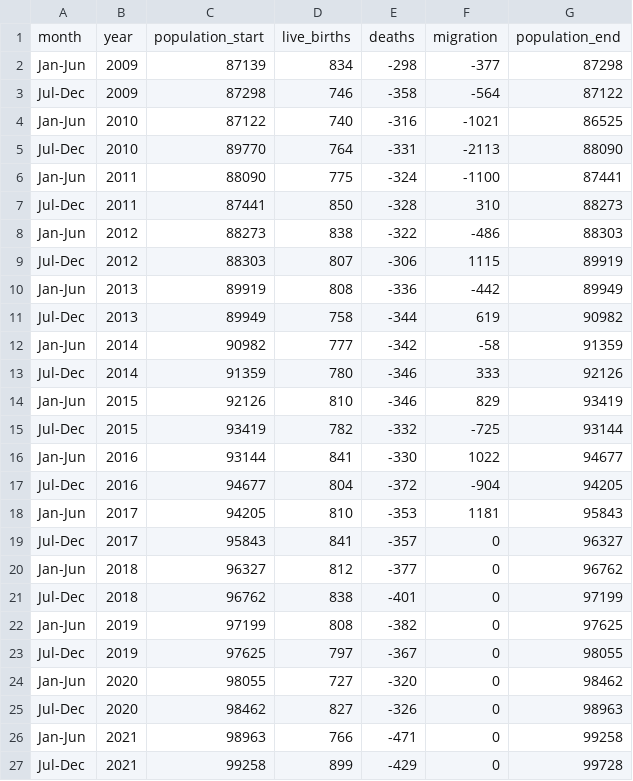
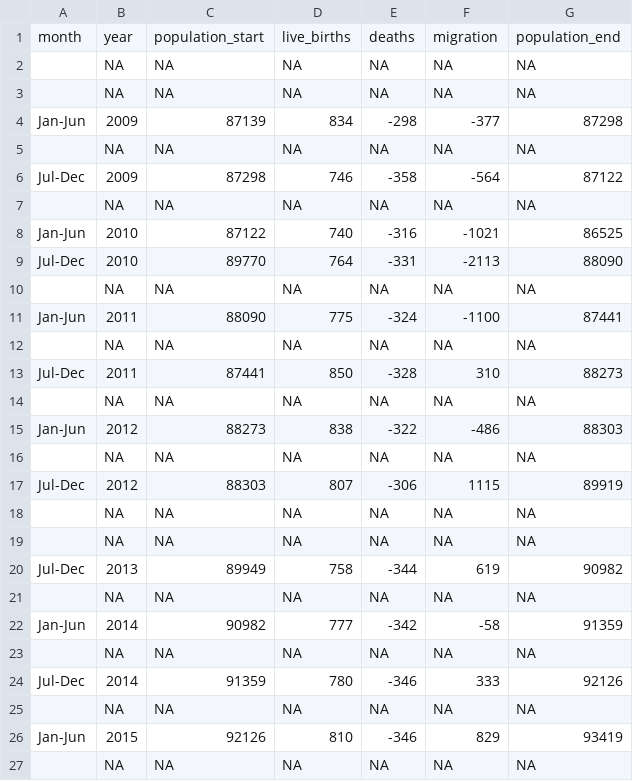
Before and after one commit to OxfordIHTM/seychelles-statistics, a CSV file: data/endyear_population_change_2021.csv, drawn as a sheet.

```diff
--- a/data/endyear_population_change_2021.csv
+++ b/data/endyear_population_change_2021.csv
@@ -1,27 +1,27 @@
 "month","year","population_start","live_births","deaths","migration","population_end"
+"",NA,NA,NA,NA,NA,NA
+"",NA,NA,NA,NA,NA,NA
 "Jan-Jun",2009,87139,834,-298,-377,87298
+"",NA,NA,NA,NA,NA,NA
 "Jul-Dec",2009,87298,746,-358,-564,87122
+"",NA,NA,NA,NA,NA,NA
 "Jan-Jun",2010,87122,740,-316,-1021,86525
 "Jul-Dec",2010,89770,764,-331,-2113,88090
+"",NA,NA,NA,NA,NA,NA
 "Jan-Jun",2011,88090,775,-324,-1100,87441
+"",NA,NA,NA,NA,NA,NA
 "Jul-Dec",2011,87441,850,-328,310,88273
+"",NA,NA,NA,NA,NA,NA
 "Jan-Jun",2012,88273,838,-322,-486,88303
+"",NA,NA,NA,NA,NA,NA
 "Jul-Dec",2012,88303,807,-306,1115,89919
-"Jan-Jun",2013,89919,808,-336,-442,89949
+"",NA,NA,NA,NA,NA,NA
+"",NA,NA,NA,NA,NA,NA
 "Jul-Dec",2013,89949,758,-344,619,90982
+"",NA,NA,NA,NA,NA,NA
 "Jan-Jun",2014,90982,777,-342,-58,91359
+"",NA,NA,NA,NA,NA,NA
 "Jul-Dec",2014,91359,780,-346,333,92126
+"",NA,NA,NA,NA,NA,NA
 "Jan-Jun",2015,92126,810,-346,829,93419
-"Jul-Dec",2015,93419,782,-332,-725,93144
-"Jan-Jun",2016,93144,841,-330,1022,94677
-"Jul-Dec",2016,94677,804,-372,-904,94205
-"Jan-Jun",2017,94205,810,-353,1181,95843
-"Jul-Dec",2017,95843,841,-357,0,96327
-"Jan-Jun",2018,96327,812,-377,0,96762
-"Jul-Dec",2018,96762,838,-401,0,97199
-"Jan-Jun",2019,97199,808,-382,0,97625
-"Jul-Dec",2019,97625,797,-367,0,98055
-"Jan-Jun",2020,98055,727,-320,0,98462
-"Jul-Dec",2020,98462,827,-326,0,98963
-"Jan-Jun",2021,98963,766,-471,0,99258
-"Jul-Dec",2021,99258,899,-429,0,99728
+"",NA,NA,NA,NA,NA,NA
```
Also changed, not shown: data/endyear_demographics_2021.csv, data/midyear_demographics_2021.csv, 12 other files.
